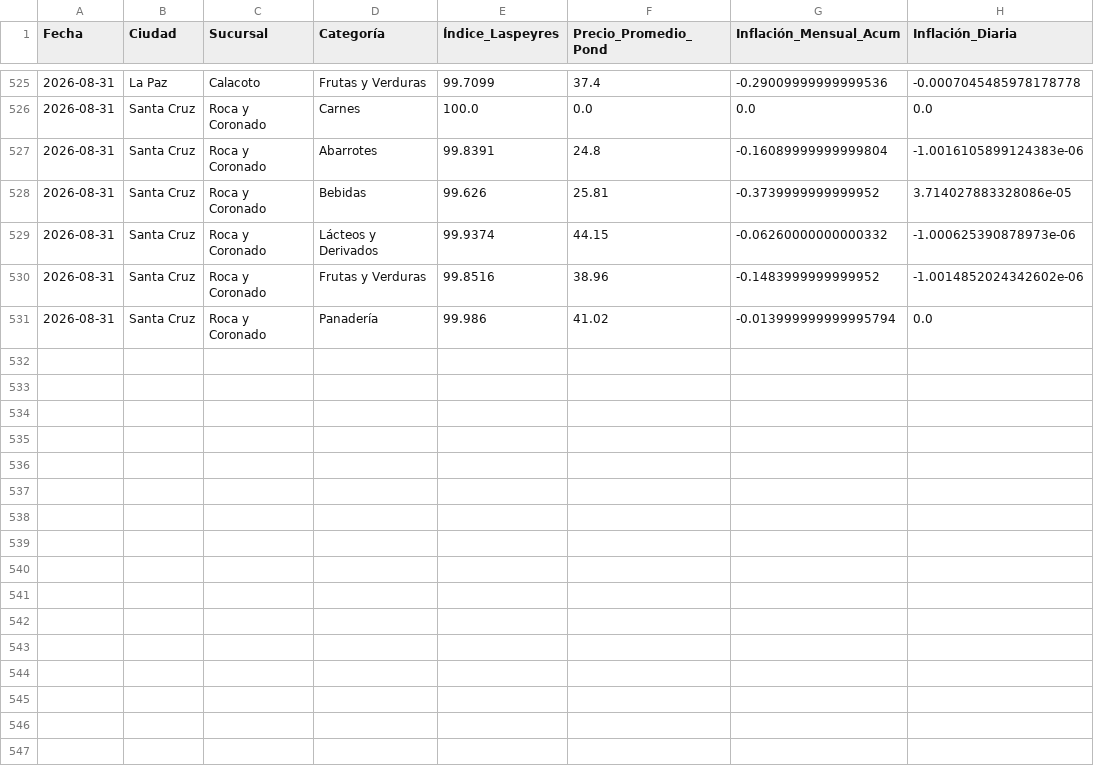
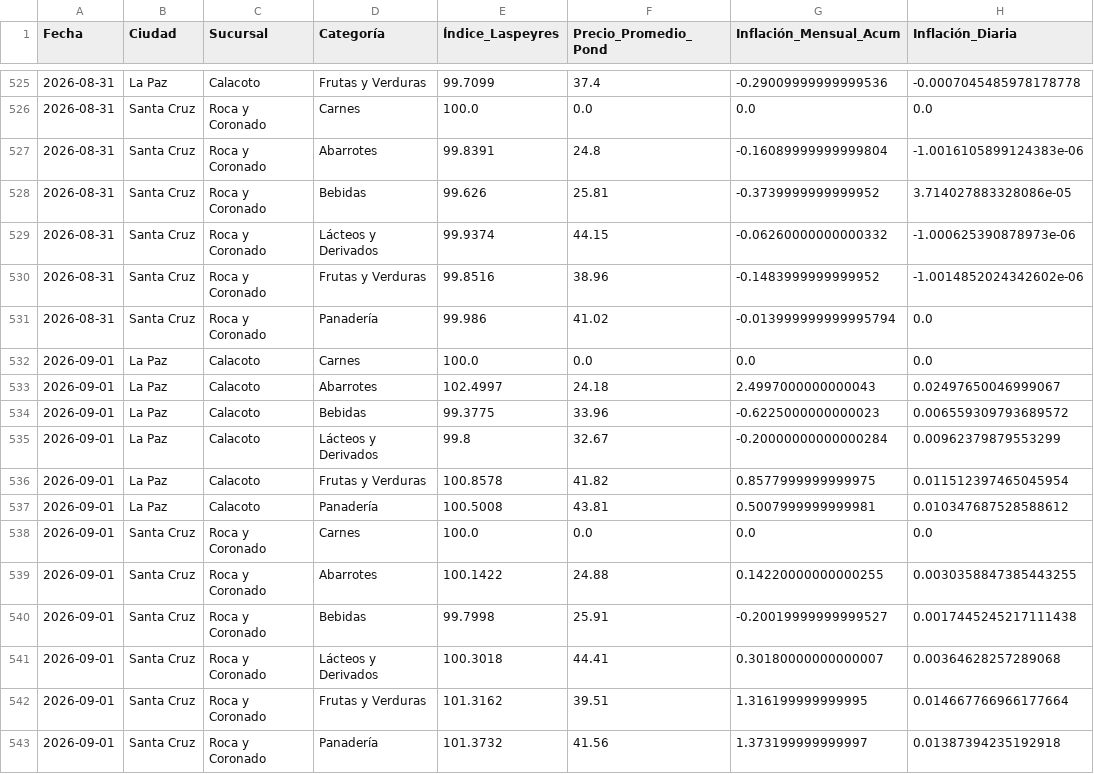
Before and after one commit to garni10/Binance-Hiper, a CSV file: data/hipermaxi_resumen_laspeyres_suc.csv, drawn as a sheet; only a part is shown, gaps mark what is left out.

```diff
--- a/data/hipermaxi_resumen_laspeyres_suc.csv
+++ b/data/hipermaxi_resumen_laspeyres_suc.csv
@@ -531 +531,13 @@
 2026-08-31,Santa Cruz,Roca y Coronado,Panadería,99.986,41.02,-0.013999999999995794,0.0
+2026-09-01,La Paz,Calacoto,Carnes,100.0,0.0,0.0,0.0
+2026-09-01,La Paz,Calacoto,Abarrotes,102.4997,24.18,2.4997000000000043,0.02497650046999067
+2026-09-01,La Paz,Calacoto,Bebidas,99.3775,33.96,-0.6225000000000023,0.006559309793689572
+2026-09-01,La Paz,Calacoto,Lácteos y Derivados,99.8,32.67,-0.20000000000000284,0.00962379879553299
+2026-09-01,La Paz,Calacoto,Frutas y Verduras,100.8578,41.82,0.8577999999999975,0.011512397465045954
+2026-09-01,La Paz,Calacoto,Panadería,100.5008,43.81,0.5007999999999981,0.010347687528588612
+2026-09-01,Santa Cruz,Roca y Coronado,Carnes,100.0,0.0,0.0,0.0
+2026-09-01,Santa Cruz,Roca y Coronado,Abarrotes,100.1422,24.88,0.14220000000000255,0.0030358847385443255
+2026-09-01,Santa Cruz,Roca y Coronado,Bebidas,99.7998,25.91,-0.20019999999999527,0.0017445245217111438
+2026-09-01,Santa Cruz,Roca y Coronado,Lácteos y Derivados,100.3018,44.41,0.30180000000000007,0.00364628257289068
+2026-09-01,Santa Cruz,Roca y Coronado,Frutas y Verduras,101.3162,39.51,1.316199999999995,0.014667766966177664
+2026-09-01,Santa Cruz,Roca y Coronado,Panadería,101.3732,41.56,1.373199999999997,0.01387394235192918
```
Also changed, not shown: data/resumen_binance3.csv.
